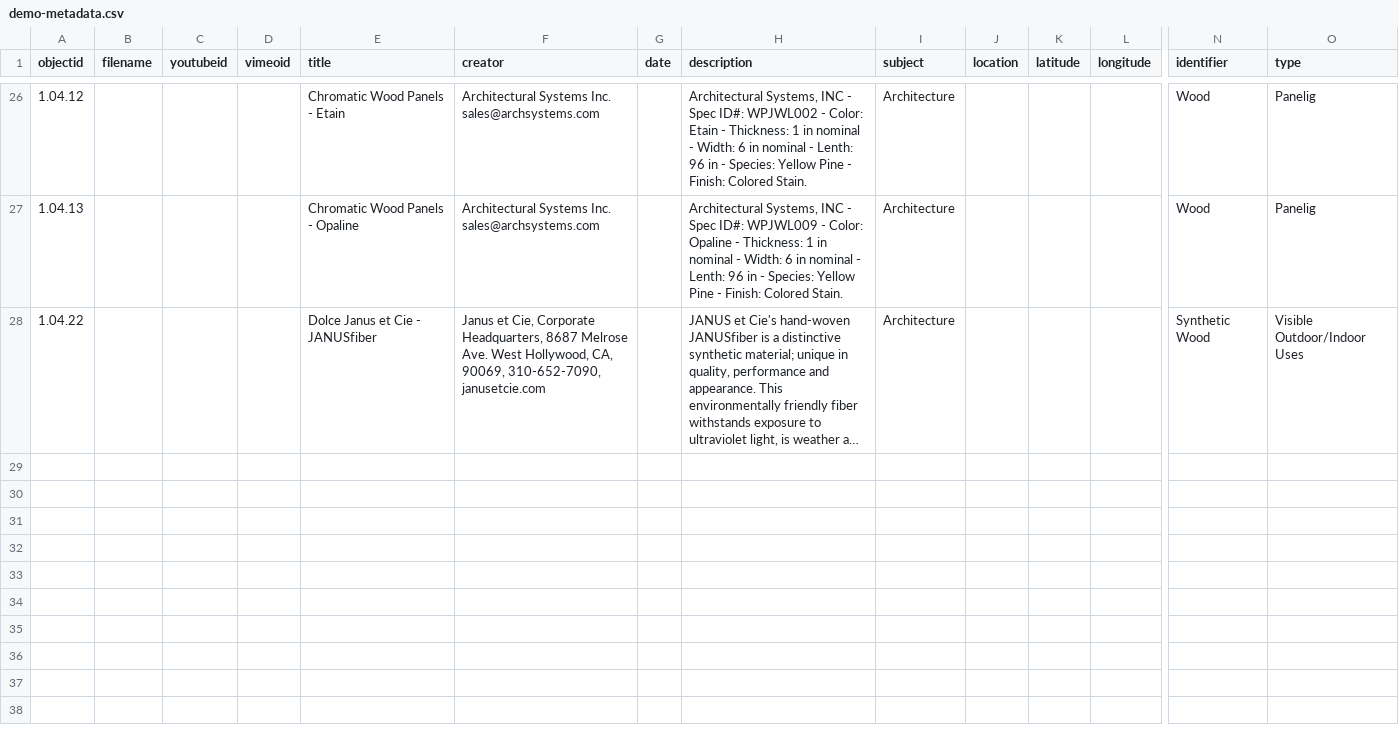
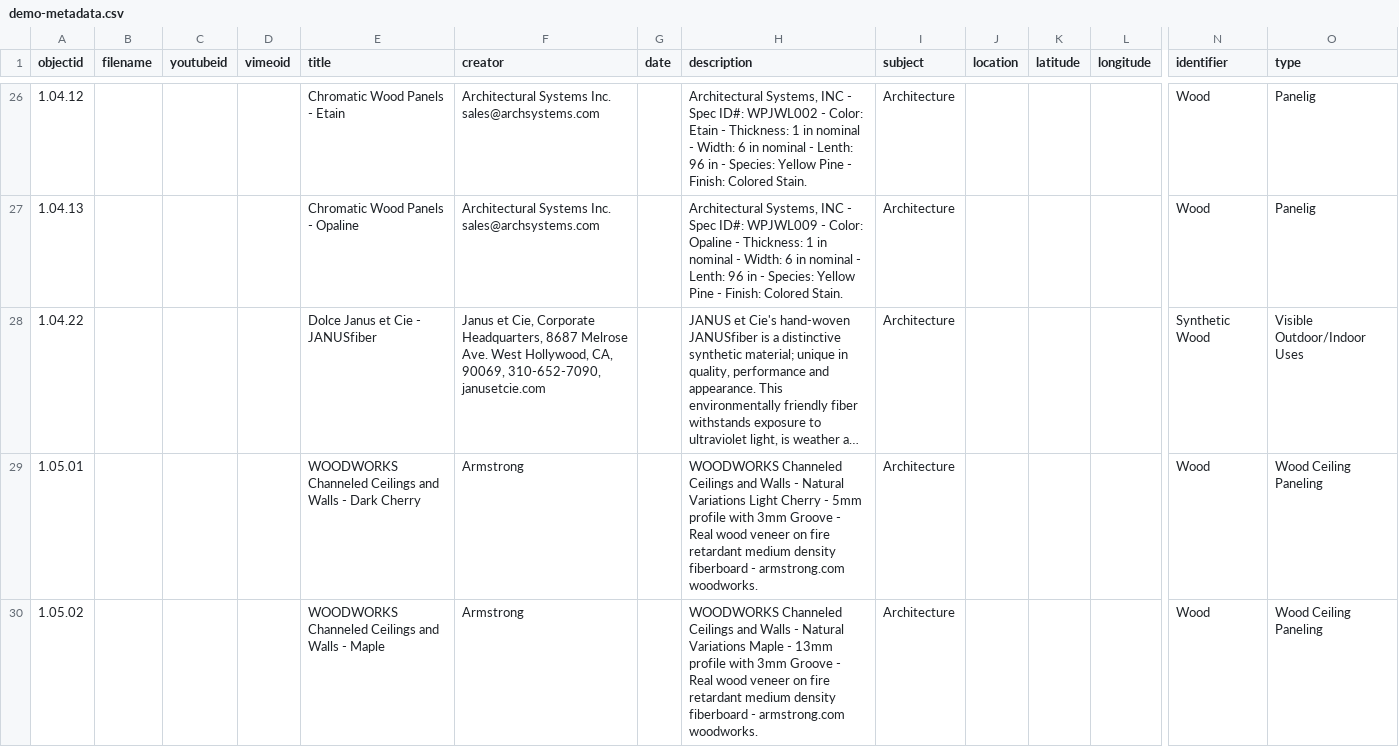
Before and after one commit to envd-ucb/materials-library, a CSV file: _data/demo-metadata.csv, drawn as a sheet; only a part is shown, gaps mark what is left out; long unchanged cells end in …; rows hold the shown columns only; the diff names each change by its address in the sheet, - before the commit and + after, or states it on an @@ line.

Commit message:
Update demo-metadata.csv
added lines

```diff
--- a/_data/demo-metadata.csv
+++ b/_data/demo-metadata.csv
+row 29: 1.05.01 |  |  |  | WOODWORKS Channeled Ceilings and Walls - Dark Cherry | Armstrong |  | WOODWORKS Channeled Ceilings and Walls - Natural Variations Light Cherry - 5mm profile with 3mm Groove - Real wood veneer on fire retardant medium density fiberboard - armstrong.com woodworks. | Architecture |  |  |  | Wood | Wood Ceiling Paneling
+row 30: 1.05.02 |  |  |  | WOODWORKS Channeled Ceilings and Walls - Maple | Armstrong |  | WOODWORKS Channeled Ceilings and Walls - Natural Variations Maple - 13mm profile with 3mm Groove - Real wood veneer on fire retardant medium density fiberboard - armstrong.com woodworks. | Architecture |  |  |  | Wood | Wood Ceiling Paneling
```
